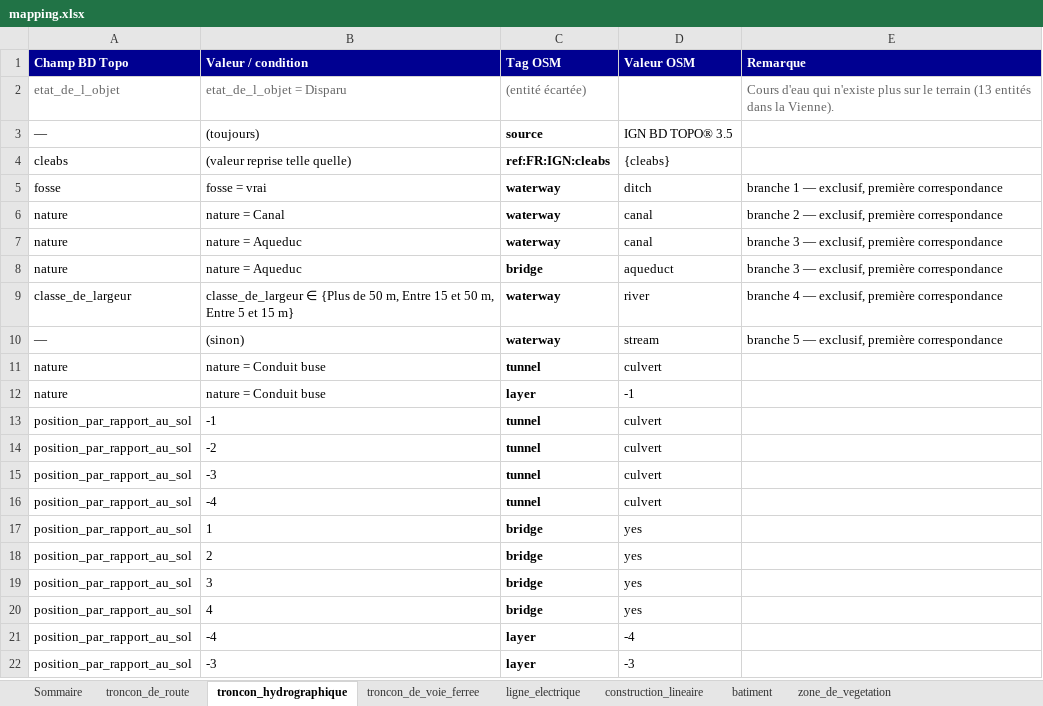
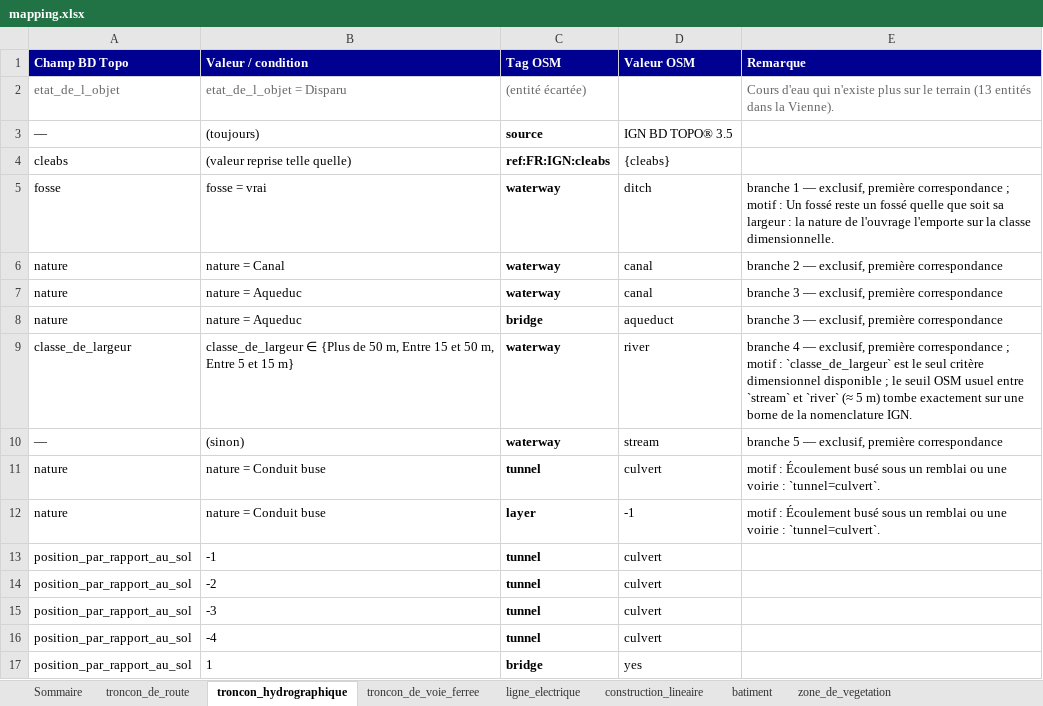
Before and after one commit to NicolasBerthelot/bd-toposm, an Excel workbook: docs/mapping.xlsx, sheet troncon_hydrographique, drawn as a sheet; only a part is shown; the shorter side is filled out with more unchanged rows; values as stored, in another font and other column widths than the file's, no borders; the diff names each change by its address in the sheet, - before the commit and + after, or states it on an @@ line.

```diff
--- a/docs/mapping.xlsx (sheet troncon_hydrographique)
+++ b/docs/mapping.xlsx (sheet troncon_hydrographique)
-E5 (Remarque): …première correspondance
+E5 (Remarque): …première correspondance ; motif : Un fossé reste un fossé quelle que soit sa largeur : la nature de l'ouvrage l'emporte sur la classe dimensionnelle.
-E9 (Remarque): …première correspondance
+E9 (Remarque): …première correspondance ; motif : `classe_de_largeur` est le seul critère dimensionnel disponible ; le seuil OSM usuel entre `stream` et `river` (≈ 5 m) tombe exactement sur une borne de la nomenclature IGN.
-E11:E12 (Remarque): (empty)
+E11:E12 (Remarque): motif : Écoulement busé sous un remblai ou une voirie : `tunnel=culvert`.
```
Also changed, not shown: sheet troncon_de_route, sheet batiment, sheet zone_d_habitation, sheet surface_hydrographique, sheet zone_d_activite_ou_d_interet, sheet zone_de_vegetation, 3 more sheets, 25 other files.
